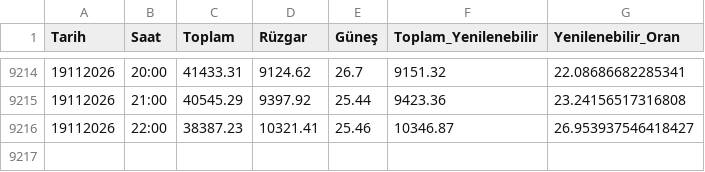
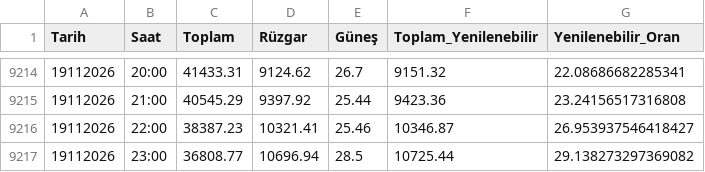
Before and after one commit to emrealtindag/energy-turkiye, a CSV file: data/temiz_epias_uretim.csv, drawn as a sheet; only a part is shown, gaps mark what is left out.

```diff
--- a/data/temiz_epias_uretim.csv
+++ b/data/temiz_epias_uretim.csv
@@ -9216 +9216,2 @@ Tarih,Saat,Toplam,Rüzgar,Güneş,Toplam_Yenilenebilir,Yenilenebilir_Oran
 19112026,22:00,38387.23,10321.41,25.46,10346.87,26.953937546418427
+19112026,23:00,36808.77,10696.94,28.5,10725.44,29.138273297369082
```
Also changed, not shown: data/saatlik_profil.csv.
